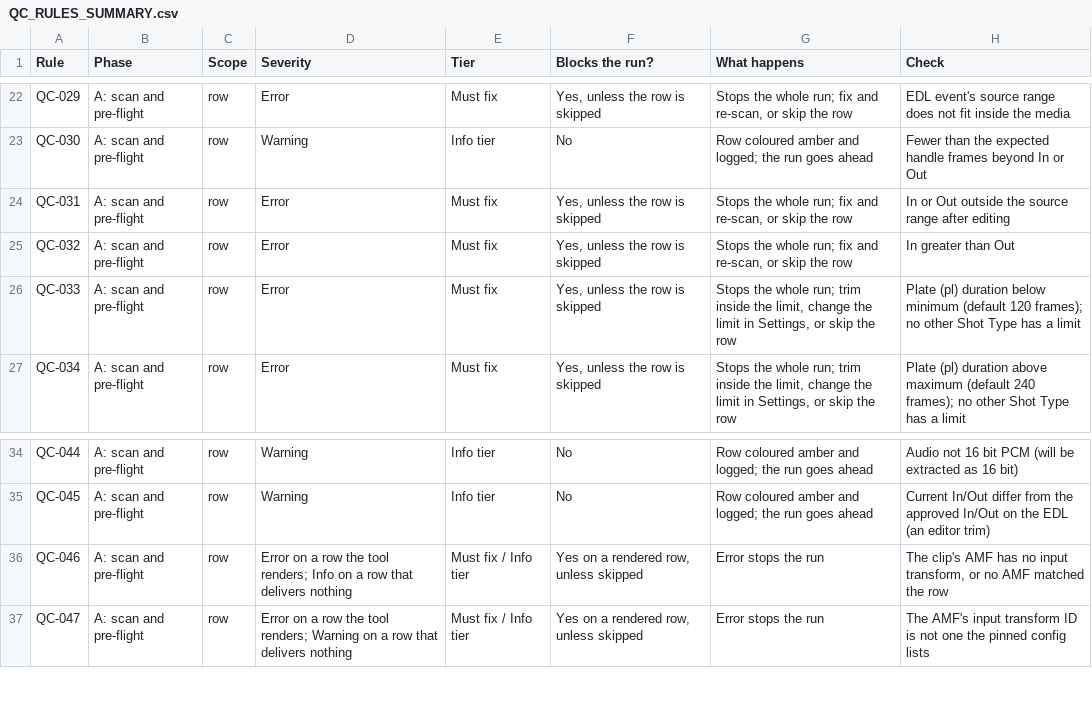
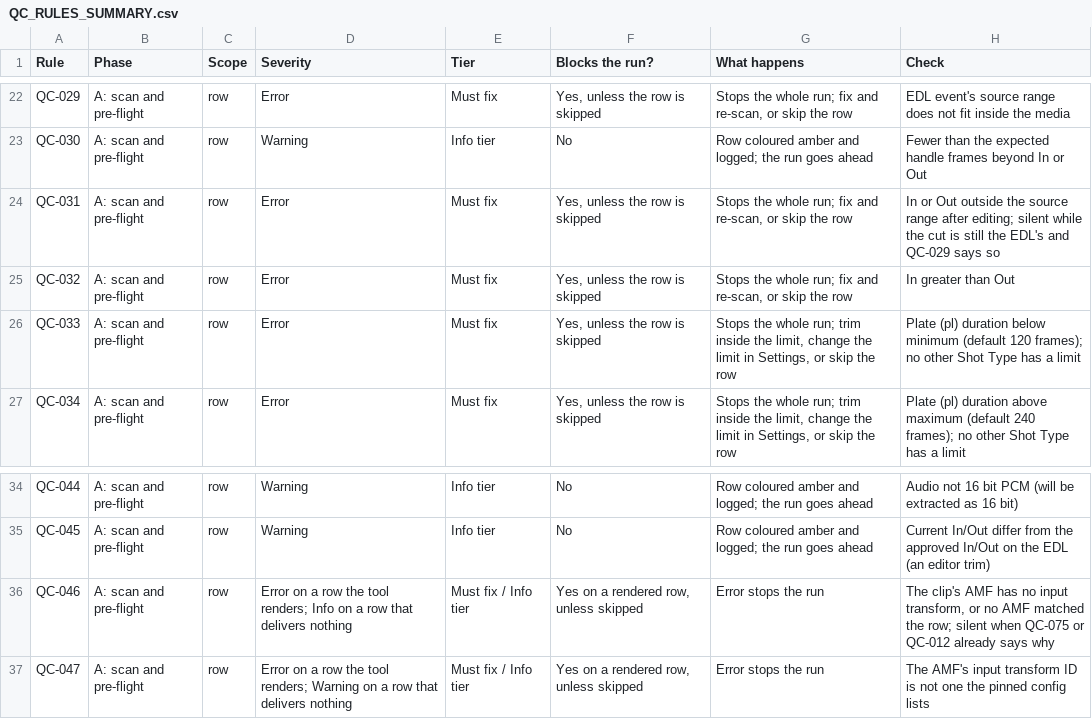
Before and after one commit to shango/ProIngest, a CSV file: docs/QC_RULES_SUMMARY.csv, drawn as a sheet; only a part is shown, gaps mark what is left out.

```diff
--- a/docs/QC_RULES_SUMMARY.csv
+++ b/docs/QC_RULES_SUMMARY.csv
@@ -23,3 +23,3 @@ QC-029,A: scan and pre-flight,row,Error,Must fix,"Yes, unless the row is skipped
 QC-030,A: scan and pre-flight,row,Warning,Info tier,No,Row coloured amber and logged; the run goes ahead,Fewer than the expected handle frames beyond In or Out
-QC-031,A: scan and pre-flight,row,Error,Must fix,"Yes, unless the row is skipped","Stops the whole run; fix and re-scan, or skip the row",In or Out outside the source range after editing
+QC-031,A: scan and pre-flight,row,Error,Must fix,"Yes, unless the row is skipped","Stops the whole run; fix and re-scan, or skip the row",In or Out outside the source range after editing; silent while the cut is still the EDL's and QC-029 says so
 QC-032,A: scan and pre-flight,row,Error,Must fix,"Yes, unless the row is skipped","Stops the whole run; fix and re-scan, or skip the row",In greater than Out
@@ -35,3 +35,3 @@ QC-044,A: scan and pre-flight,row,Warning,Info tier,No,Row coloured amber and lo
 QC-045,A: scan and pre-flight,row,Warning,Info tier,No,Row coloured amber and logged; the run goes ahead,Current In/Out differ from the approved In/Out on the EDL (an editor trim)
-QC-046,A: scan and pre-flight,row,Error on a row the tool renders; Info on a row that delivers nothing,Must fix / Info tier,"Yes on a rendered row, unless skipped",Error stops the run,"The clip's AMF has no input transform, or no AMF matched the row"
+QC-046,A: scan and pre-flight,row,Error on a row the tool renders; Info on a row that delivers nothing,Must fix / Info tier,"Yes on a rendered row, unless skipped",Error stops the run,"The clip's AMF has no input transform, or no AMF matched the row; silent when QC-075 or QC-012 already says why"
 QC-047,A: scan and pre-flight,row,Error on a row the tool renders; Warning on a row that delivers nothing,Must fix / Info tier,"Yes on a rendered row, unless skipped",Error stops the run,The AMF's input transform ID is not one the pinned config lists
```
Also changed, not shown: 6 other files.
